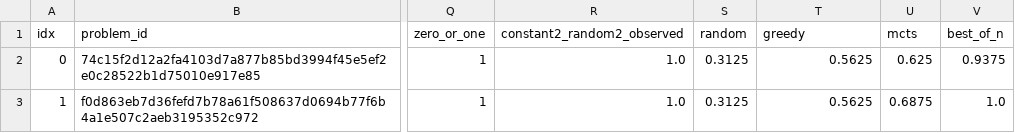
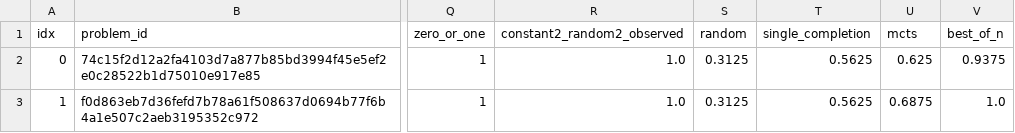
Before and after one commit to christos-vasileiou/atpgllm, a CSV file: analysis/search_run_audit_20260916/per_problem.csv, drawn as a sheet; only a part is shown, gaps mark what is left out; the diff names each change by its address in the sheet, - before the commit and + after, or states it on an @@ line.

Commit message:
Add fault-difficulty eval, Language-of-Test replay, and PODS rollout selection
Training (GRPO):
- Best-of-N now keeps the G rollouts with maximal reward variance (PODS
  max-variance down-sampling, Xu et al. 2025) instead of the top-G, so bad
  trajectories still get negative advantages. select_best_indices ->
  select_spread_indices.
- Set the NCCL/process-group timeout (DDP_TIMEOUT, default 3600s) before the
  first PartialState is created; rank 0 can exceed the 10-minute default
  while generating best-of-32 batches. Adds distributed_runtime.py and a
  two-rank timeout probe.
- Simulator resume check: show a field-level diff on mismatch and allow one
  reviewed TetraMAX adapter fingerprint change via
  TMAX_RESUME_FINGERPRINT_TRANSITION=<old>:<new>, recorded in
  simulator_resume_history.json. Check compatibility before GPU startup.
- TetraMAX A100 config resumes from the latest checkpoint with the
  escaped-name/STIL repair transition.

Evaluation:
- Rename sampling method `greedy` -> `single_completion` (it was never greedy
  decoding). The old name is rejected. Training fixed eval keeps "greedy"
  (true temperature 0).
- Add --greedy_tool_calls / GREEDY_TOOL_CALLS: decode <tool_call> bodies at
  temperature 0 and sample all other text (results tagged _gtc).
- Select problems through frozen, reusable eval manifests (uniform_faults |
  stratified | legacy_prefix). The prompt-length filter counts the full chat
  template. Each selected fault is characterized by SCOAP and exhaustive or
  Monte Carlo detection probability, and outcomes are reported by difficulty.
- SearchRequest.stop adds extra stop strings to both backends. The random
  baseline uses the shared random-answer formatter, and only
  vector_evolutionary keeps a population.
- Use the spawn method for vLLM workers. The eval scripts capture stderr and
  print the log tail on failure.

New tools: fault_difficulty.py, analyze_fault_difficulty.py,
analyze_decisive_bits.py, Language-of-Test replay/metrics/no-feedback
generation (execute_language_of_test.py, lot_metrics.py,
generate_lot_no_feedback.py, compare_language_of_test.py), with docs and
unit tests.

Analysis: update the 2026-09-16 search audit for the rename and add the
fast-simulator stratified difficulty results.

```diff
--- a/analysis/search_run_audit_20260916/per_problem.csv
+++ b/analysis/search_run_audit_20260916/per_problem.csv
-T1: greedy
+T1: single_completion
```
Also changed, not shown: 54 other files.
